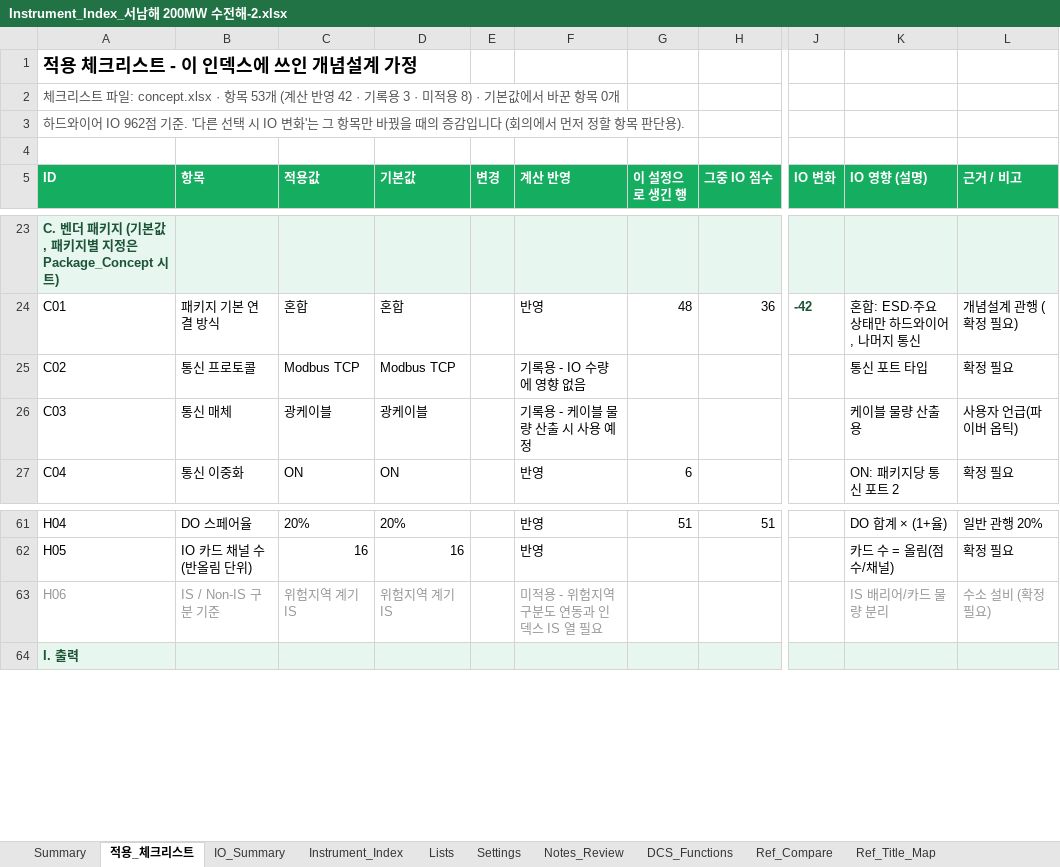
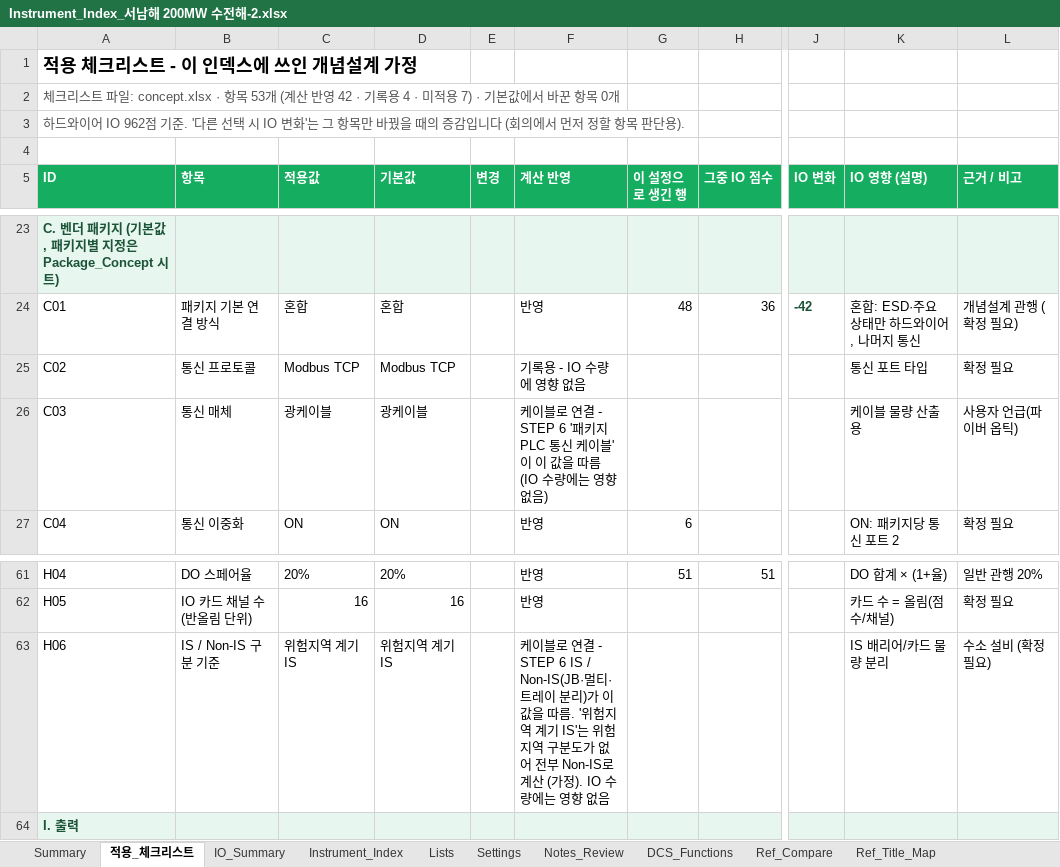
Before and after one commit to efww/grids, an Excel workbook: pid_io/projects/서남해 200MW 수전해-2/output/LATEST/Instrument_Index_서남해 200MW 수전해-2.xlsx, sheet 적용_체크리스트, drawn as a sheet; only a part is shown, gaps mark what is left out; values as stored, in another font and other column widths than the file's, no borders; the diff names each change by its address in the sheet, - before the commit and + after, or states it on an @@ line.

```diff
--- a/pid_io/projects/서남해 200MW 수전해-2/output/LATEST/Instrument_Index_서남해 200MW 수전해-2.xlsx (sheet 적용_체크리스트)
+++ b/pid_io/projects/서남해 200MW 수전해-2/output/LATEST/Instrument_Index_서남해 200MW 수전해-2.xlsx (sheet 적용_체크리스트)
-A2 (ID): …기록용 3 · 미적용 8) · 기본값…
+A2 (ID): …기록용 4 · 미적용 7) · 기본값…
-F26 (계산 반영): 기록용 - 케이블 물량 산출 시 사용 예정
+F26 (계산 반영): 케이블로 연결 - STEP 6 '패키지 PLC 통신 케이블'이 이 값을 따름 (IO 수량에는 영향 없음)
-A63:D63 text colour: #999999
+A63:D63 text colour: black
-F63 (계산 반영): 미적용 - 위험지역 구분도 연동과 인덱스 IS 열 필요
+F63 (계산 반영): 케이블로 연결 - STEP 6 IS / Non-IS(JB·멀티·트레이 분리)가 이 값을 따름. '위험지역 계기 IS'는 위험지역 구분도가 없어 전부 Non-IS로 계산 (가정). IO 수량에는 영향 없음
-F63 text colour: #999999
+F63 text colour: black
-K63:L63 text colour: #999999
+K63:L63 text colour: black
```
Also changed, not shown: sheet Ref_Compare_Func, sheet _지문, sheet Ref_Title_Map, pid_io/projects/서남해 200MW 수전해-2/output/LATEST/Cable_Schedule_서남해 200MW 수전해-2.xlsx, pid_io/projects/서남해 200MW 수전해-2/output/LATEST/산출근거_서남해 200MW 수전해-2.xlsx, 43 other files.
